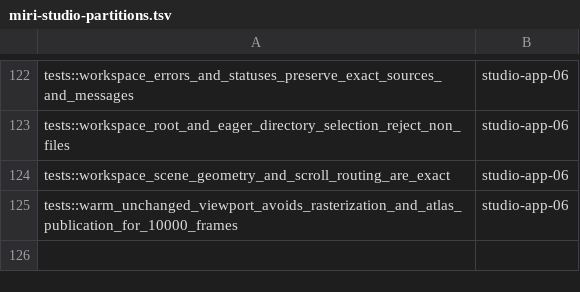
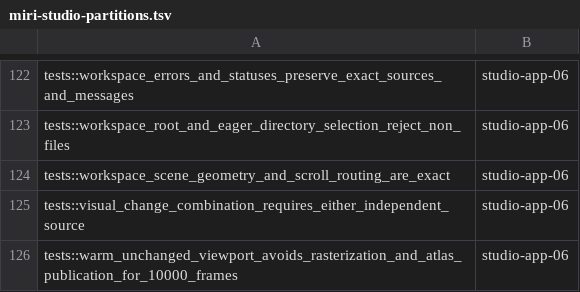
Before and after one commit to dbuddha/alpine-gpui, a TSV file: assurance/miri-studio-partitions.tsv, drawn as a sheet; only a part is shown, gaps mark what is left out; the diff names each change by its address in the sheet, - before the commit and + after, or states it on an @@ line.

Commit message:
test(accessibility): admit semantic tree refresh
Refresh once when complete language authority is observed.
Transfer validation-only mutants to Apple-native ownership.

```diff
--- a/assurance/miri-studio-partitions.tsv
+++ b/assurance/miri-studio-partitions.tsv
+row 125: tests::visual_change_combination_requires_either_independent_source | studio-app-06
```
Also changed, not shown: 8 other files.
